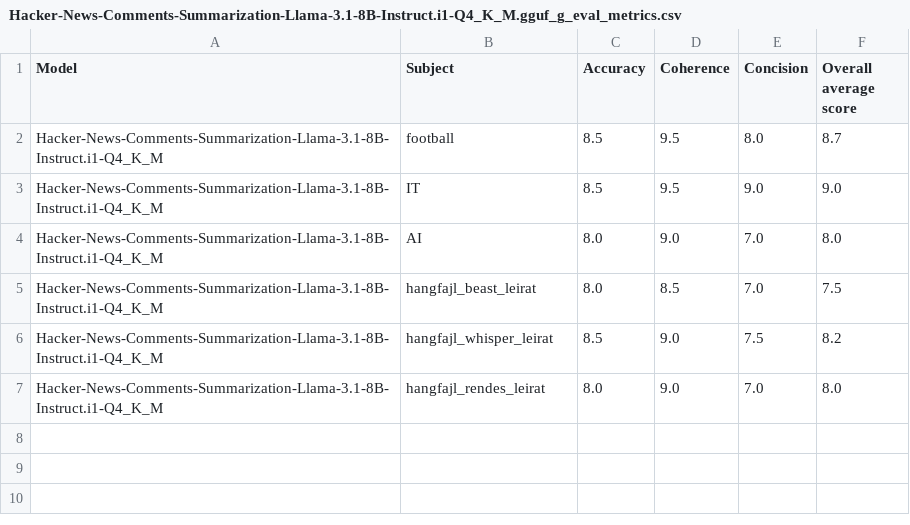
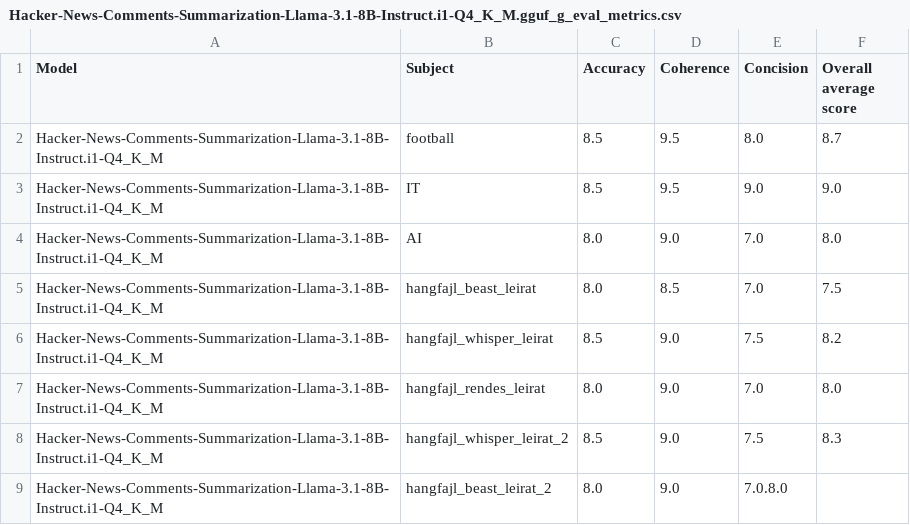
Before and after one commit to Botter01/Onlab_LLM_2025, a CSV file: results/Hacker-News-Comments-Summarization-Llama-3.1-8B-Instruct.i1-Q4_K_M.gguf_g_eval_metrics.csv, drawn as a sheet.

```diff
--- a/results/Hacker-News-Comments-Summarization-Llama-3.1-8B-Instruct.i1-Q4_K_M.gguf_g_eval_metrics.csv
+++ b/results/Hacker-News-Comments-Summarization-Llama-3.1-8B-Instruct.i1-Q4_K_M.gguf_g_eval_metrics.csv
@@ -7 +7,3 @@ Hacker-News-Comments-Summarization-Llama-3.1-8B-Instruct.i1-Q4_K_M,hangfajl_whis
 Hacker-News-Comments-Summarization-Llama-3.1-8B-Instruct.i1-Q4_K_M,hangfajl_rendes_leirat,8.0,9.0,7.0,8.0
+Hacker-News-Comments-Summarization-Llama-3.1-8B-Instruct.i1-Q4_K_M,hangfajl_whisper_leirat_2,8.5,9.0,7.5,8.3
+Hacker-News-Comments-Summarization-Llama-3.1-8B-Instruct.i1-Q4_K_M,hangfajl_beast_leirat_2,8.0,9.0,7.0.8.0
```
Also changed, not shown: results/Hacker-News-Comments-Summarization-Llama-3.1-8B-Instruct.i1-Q4_K_M.gguf_metrics.csv, results/Llama-3.2-1B-Instruct-Q4_K_M.gguf_g_eval_metrics.csv, 12 other files.
